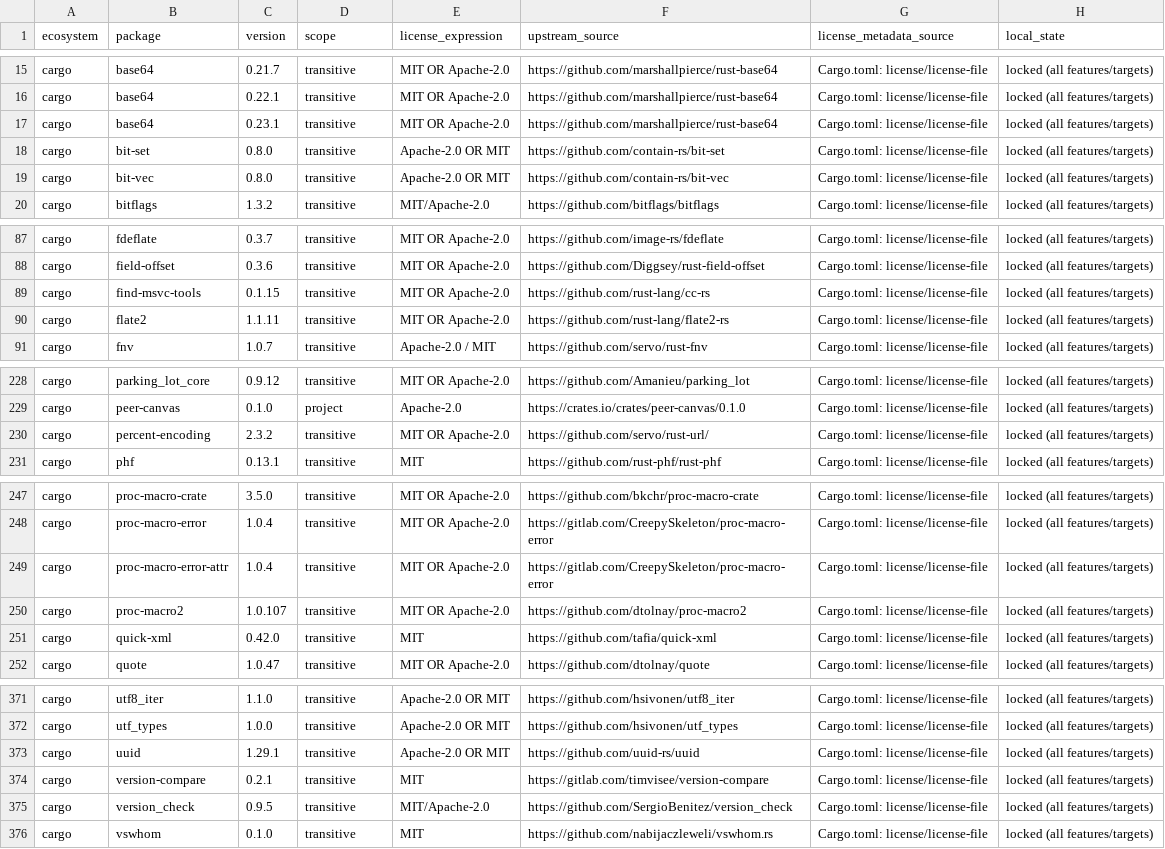
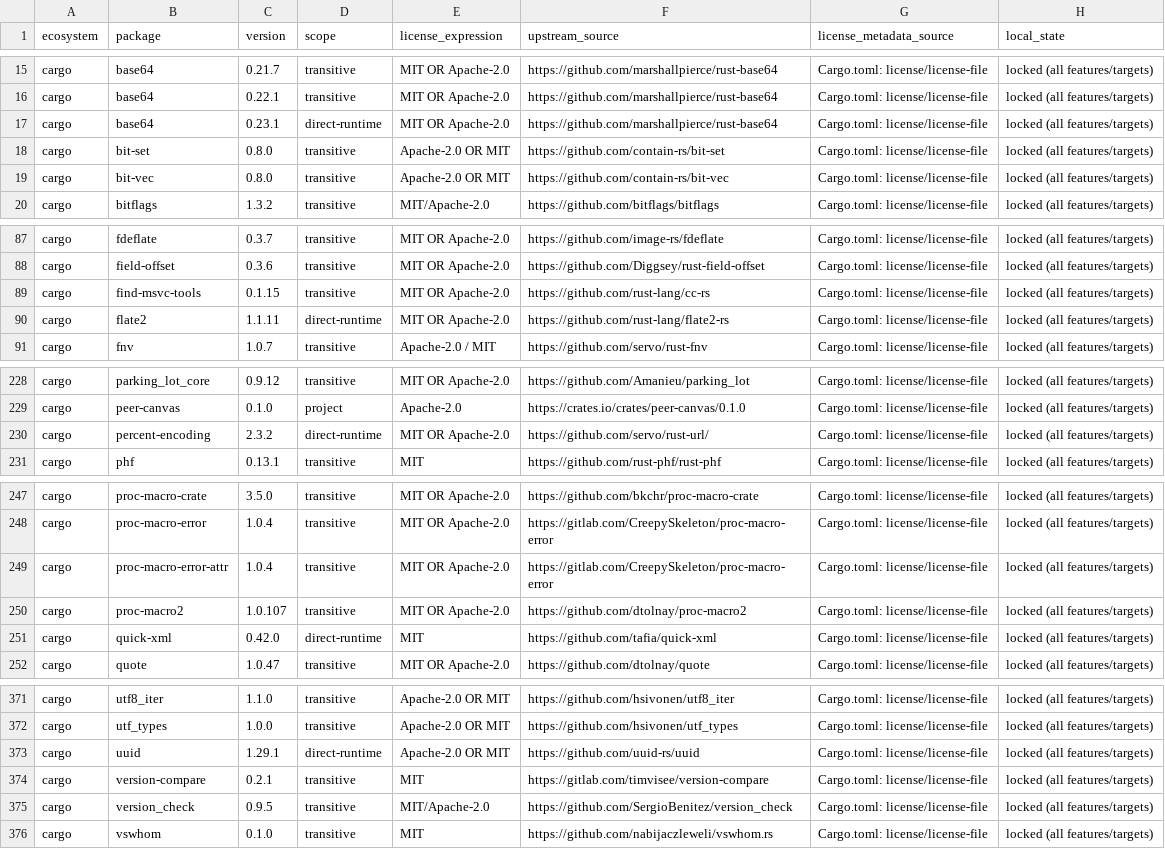
Before and after one commit to VforVitorio/peercanvas, a CSV file: LICENSES/dependency-inventory-2026-11.csv, drawn as a sheet; only a part is shown, gaps mark what is left out.

```diff
--- a/LICENSES/dependency-inventory-2026-11.csv
+++ b/LICENSES/dependency-inventory-2026-11.csv
@@ -16,3 +16,3 @@ cargo,base64,0.21.7,transitive,MIT OR Apache-2.0,https://github.com/marshallpier
 cargo,base64,0.22.1,transitive,MIT OR Apache-2.0,https://github.com/marshallpierce/rust-base64,Cargo.toml: license/license-file,locked (all features/targets)
-cargo,base64,0.23.1,transitive,MIT OR Apache-2.0,https://github.com/marshallpierce/rust-base64,Cargo.toml: license/license-file,locked (all features/targets)
+cargo,base64,0.23.1,direct-runtime,MIT OR Apache-2.0,https://github.com/marshallpierce/rust-base64,Cargo.toml: license/license-file,locked (all features/targets)
 cargo,bit-set,0.8.0,transitive,Apache-2.0 OR MIT,https://github.com/contain-rs/bit-set,Cargo.toml: license/license-file,locked (all features/targets)
@@ -89,3 +89,3 @@ cargo,field-offset,0.3.6,transitive,MIT OR Apache-2.0,https://github.com/Diggsey
 cargo,find-msvc-tools,0.1.15,transitive,MIT OR Apache-2.0,https://github.com/rust-lang/cc-rs,Cargo.toml: license/license-file,locked (all features/targets)
-cargo,flate2,1.1.11,transitive,MIT OR Apache-2.0,https://github.com/rust-lang/flate2-rs,Cargo.toml: license/license-file,locked (all features/targets)
+cargo,flate2,1.1.11,direct-runtime,MIT OR Apache-2.0,https://github.com/rust-lang/flate2-rs,Cargo.toml: license/license-file,locked (all features/targets)
 cargo,fnv,1.0.7,transitive,Apache-2.0 / MIT,https://github.com/servo/rust-fnv,Cargo.toml: license/license-file,locked (all features/targets)
@@ -229,3 +229,3 @@ cargo,parking_lot_core,0.9.12,transitive,MIT OR Apache-2.0,https://github.com/Am
 cargo,peer-canvas,0.1.0,project,Apache-2.0,https://crates.io/crates/peer-canvas/0.1.0,Cargo.toml: license/license-file,locked (all features/targets)
-cargo,percent-encoding,2.3.2,transitive,MIT OR Apache-2.0,https://github.com/servo/rust-url/,Cargo.toml: license/license-file,locked (all features/targets)
+cargo,percent-encoding,2.3.2,direct-runtime,MIT OR Apache-2.0,https://github.com/servo/rust-url/,Cargo.toml: license/license-file,locked (all features/targets)
 cargo,phf,0.13.1,transitive,MIT,https://github.com/rust-phf/rust-phf,Cargo.toml: license/license-file,locked (all features/targets)
@@ -250,3 +250,3 @@ cargo,proc-macro-error-attr,1.0.4,transitive,MIT OR Apache-2.0,https://gitlab.co
 cargo,proc-macro2,1.0.107,transitive,MIT OR Apache-2.0,https://github.com/dtolnay/proc-macro2,Cargo.toml: license/license-file,locked (all features/targets)
-cargo,quick-xml,0.42.0,transitive,MIT,https://github.com/tafia/quick-xml,Cargo.toml: license/license-file,locked (all features/targets)
+cargo,quick-xml,0.42.0,direct-runtime,MIT,https://github.com/tafia/quick-xml,Cargo.toml: license/license-file,locked (all features/targets)
 cargo,quote,1.0.47,transitive,MIT OR Apache-2.0,https://github.com/dtolnay/quote,Cargo.toml: license/license-file,locked (all features/targets)
@@ -372,3 +372,3 @@ cargo,utf8_iter,1.1.0,transitive,Apache-2.0 OR MIT,https://github.com/hsivonen/u
 cargo,utf_types,1.0.0,transitive,Apache-2.0 OR MIT,https://github.com/hsivonen/utf_types,Cargo.toml: license/license-file,locked (all features/targets)
-cargo,uuid,1.29.1,transitive,Apache-2.0 OR MIT,https://github.com/uuid-rs/uuid,Cargo.toml: license/license-file,locked (all features/targets)
+cargo,uuid,1.29.1,direct-runtime,Apache-2.0 OR MIT,https://github.com/uuid-rs/uuid,Cargo.toml: license/license-file,locked (all features/targets)
 cargo,version-compare,0.2.1,transitive,MIT,https://gitlab.com/timvisee/version-compare,Cargo.toml: license/license-file,locked (all features/targets)
```
Also changed, not shown: 28 other files.
